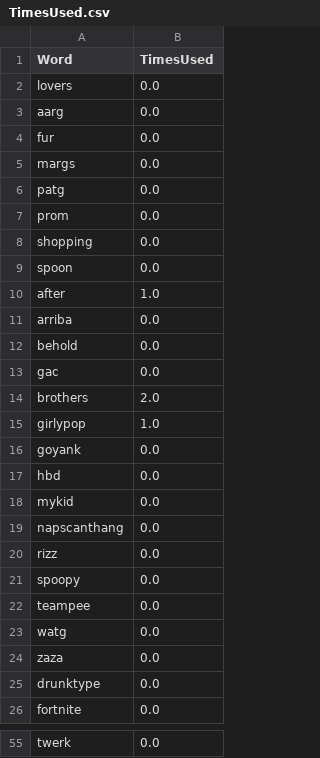
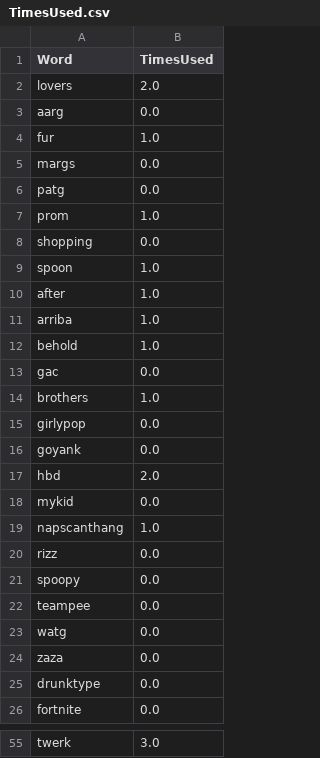
Before and after one commit to asamohammed/ThugginBot, a CSV file: TimesUsed.csv, drawn as a sheet; only a part is shown, gaps mark what is left out; the diff covers the shown part only; the diff names each change by its address in the sheet, - before the commit and + after, or states it on an @@ line.

```diff
--- a/TimesUsed.csv
+++ b/TimesUsed.csv
-B2 (TimesUsed): 0.0
+B2 (TimesUsed): 2.0
-B4 (TimesUsed): 0.0
+B4 (TimesUsed): 1.0
-B7 (TimesUsed): 0.0
+B7 (TimesUsed): 1.0
-B9 (TimesUsed): 0.0
+B9 (TimesUsed): 1.0
-B11:B12 (TimesUsed): 0.0
+B11:B12 (TimesUsed): 1.0
-B14 (TimesUsed): 2.0
+B14 (TimesUsed): 1.0
-B15 (TimesUsed): 1.0
+B15 (TimesUsed): 0.0
-B17 (TimesUsed): 0.0
+B17 (TimesUsed): 2.0
-B19 (TimesUsed): 0.0
+B19 (TimesUsed): 1.0
-B55 (TimesUsed): 0.0
+B55 (TimesUsed): 3.0
```
Also changed, not shown: 11 edited cells elsewhere in this file.
